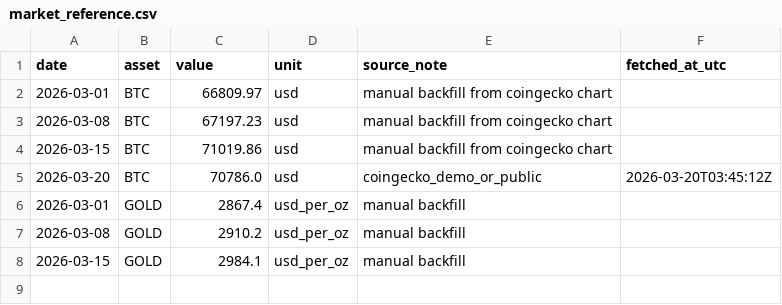
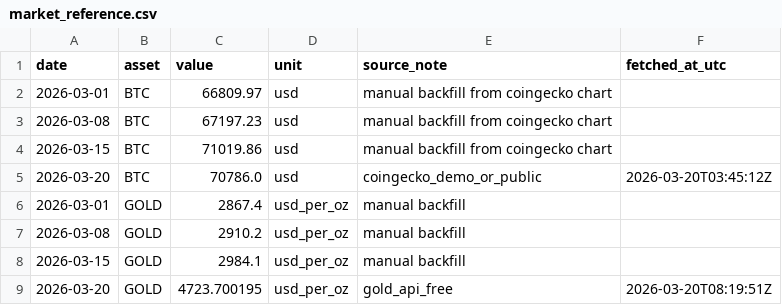
Before and after one commit to ecoin-project/ecoin-public, a CSV file: data/market_reference.csv, drawn as a sheet.

```diff
--- a/data/market_reference.csv
+++ b/data/market_reference.csv
@@ -8 +8,2 @@ date,asset,value,unit,source_note,fetched_at_utc
 2026-03-15,GOLD,2984.1,usd_per_oz,manual backfill,
+2026-03-20,GOLD,4723.700195,usd_per_oz,gold_api_free,2026-03-20T08:19:51Z
```
